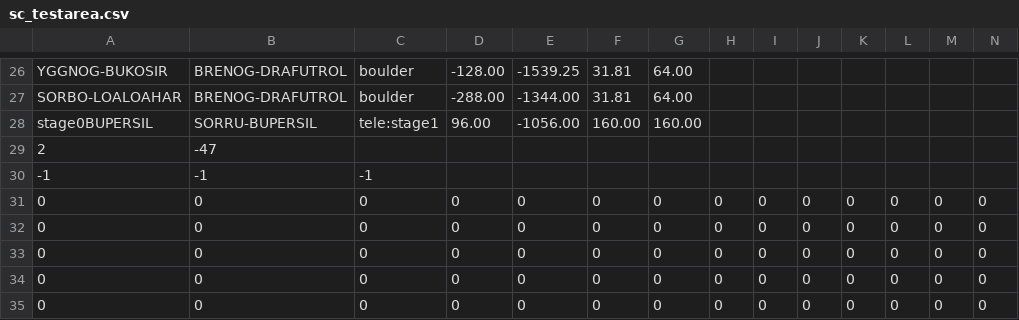
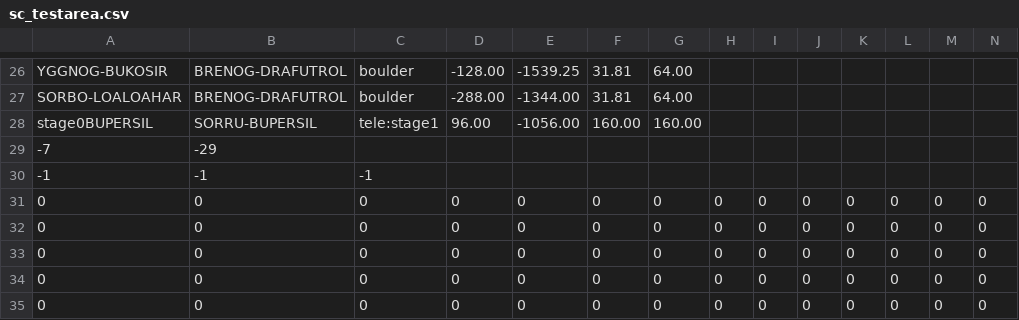
Before and after one commit to skejeton/savescum, a CSV file: data/spiel/sc_testarea.csv, drawn as a sheet; only a part is shown, gaps mark what is left out; removed rows and columns are numbered as before the commit, all else as after; rows hold the shown columns only; the diff names each change by its address in the sheet, - before the commit and + after, or states it on an @@ line.

Commit message:
Fix starting point

```diff
--- a/data/spiel/sc_testarea.csv
+++ b/data/spiel/sc_testarea.csv
-row 29: 2 | -47
+row 29: -7 | -29
```
